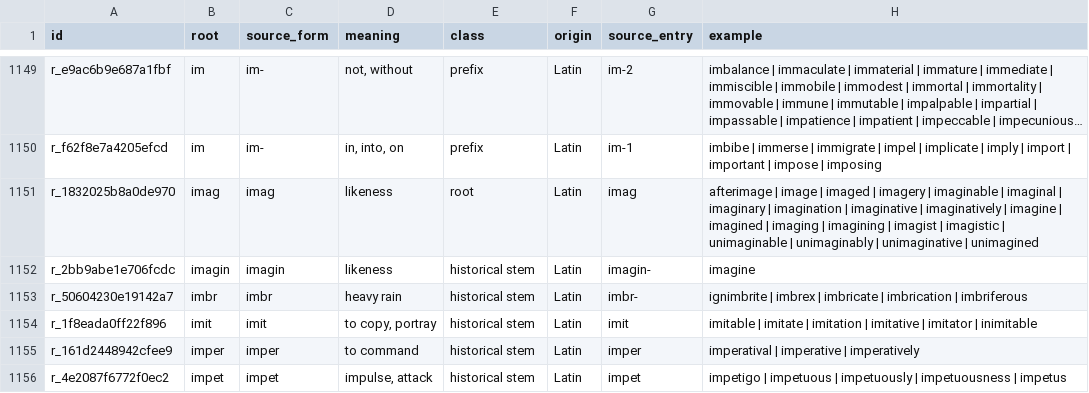
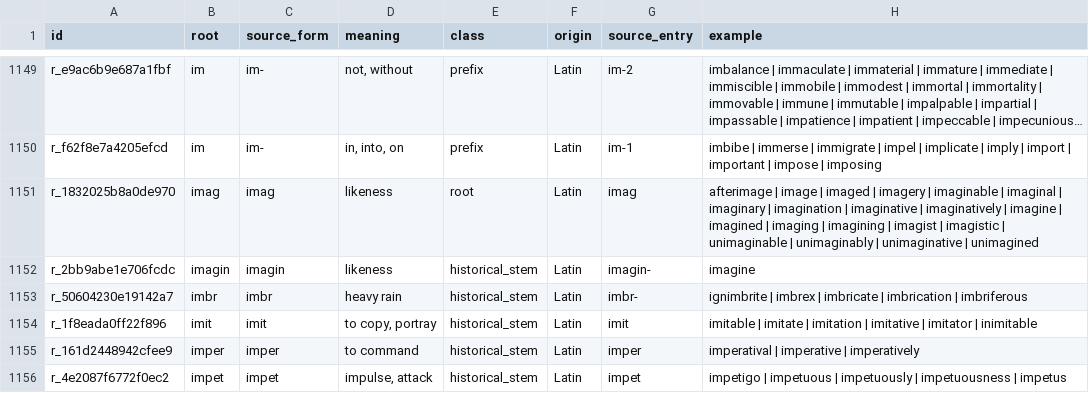
Before and after one commit to Xekin97/English_Wordroot_Collection, a CSV file: roots.csv, drawn as a sheet; only a part is shown, gaps mark what is left out; long unchanged cells end in …; the diff covers the shown part only.

```diff
--- a/roots.csv
+++ b/roots.csv
@@ -1151,6 +1151,6 @@ r_f62f8e7a4205efcd,im,im-,"in, into, on",prefix,Latin,im-1,imbibe | immerse | im
 r_1832025b8a0de970,imag,imag,likeness,root,Latin,imag,afterimage | image | imaged | imagery | imaginable | imaginal | imaginary | imagination | imaginative | imaginatively | imagine | imagined | imaging | imagining | imagist | imagistic | unimaginable | unimaginably | unimaginative | unimagined
-r_2bb9abe1e706fcdc,imagin,imagin,likeness,historical stem,Latin,imagin-,imagine
-r_50604230e19142a7,imbr,imbr,heavy rain,historical stem,Latin,imbr-,ignimbrite | imbrex | imbricate | imbrication | imbriferous
-r_1f8eada0ff22f896,imit,imit,"to copy, portray",historical stem,Latin,imit,imitable | imitate | imitation | imitative | imitator | inimitable
-r_161d2448942cfee9,imper,imper,to command,historical stem,Latin,imper,imperatival | imperative | imperatively
-r_4e2087f6772f0ec2,impet,impet,"impulse, attack",historical stem,Latin,impet,impetigo | impetuous | impetuously | impetuousness | impetus
+r_2bb9abe1e706fcdc,imagin,imagin,likeness,historical_stem,Latin,imagin-,imagine
+r_50604230e19142a7,imbr,imbr,heavy rain,historical_stem,Latin,imbr-,ignimbrite | imbrex | imbricate | imbrication | imbriferous
+r_1f8eada0ff22f896,imit,imit,"to copy, portray",historical_stem,Latin,imit,imitable | imitate | imitation | imitative | imitator | inimitable
+r_161d2448942cfee9,imper,imper,to command,historical_stem,Latin,imper,imperatival | imperative | imperatively
+r_4e2087f6772f0ec2,impet,impet,"impulse, attack",historical_stem,Latin,impet,impetigo | impetuous | impetuously | impetuousness | impetus
```
Also changed, not shown: 2 added rows and 171 edited cells elsewhere in this file, 8 other files.
